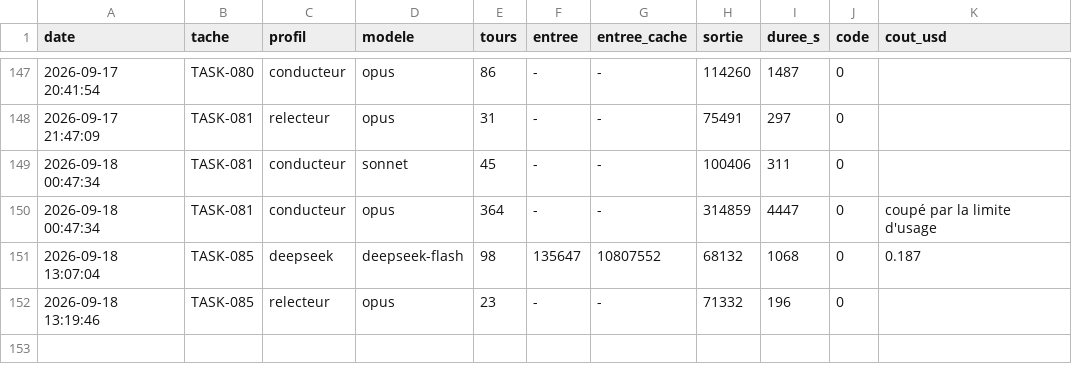
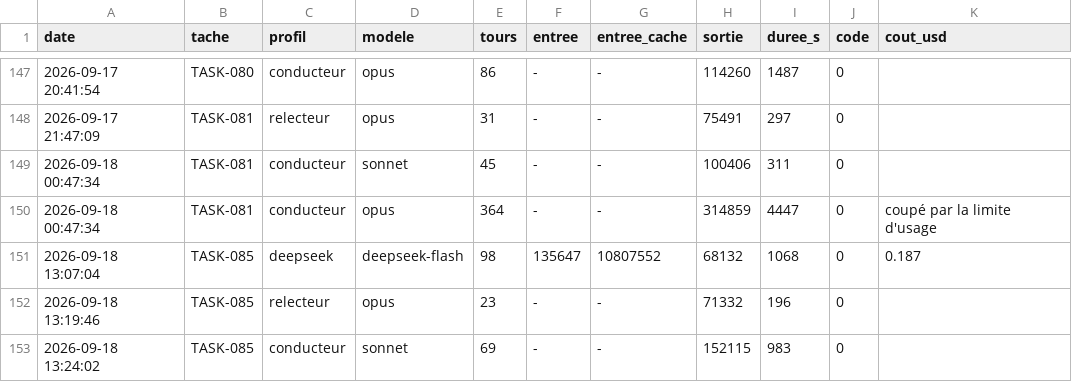
Before and after one commit to MGNetworking/scripts, a TSV file: orchestration/mesures/agents.tsv, drawn as a sheet; only a part is shown, gaps mark what is left out; the diff names each change by its address in the sheet, - before the commit and + after, or states it on an @@ line.

Commit message:
chore: mesure conducteur TASK-085

```diff
--- a/orchestration/mesures/agents.tsv
+++ b/orchestration/mesures/agents.tsv
+row 153: 2026-09-18 13:24:02 | TASK-085 | conducteur | sonnet | 69 | - | - | 152115 | 983 | 0
```
